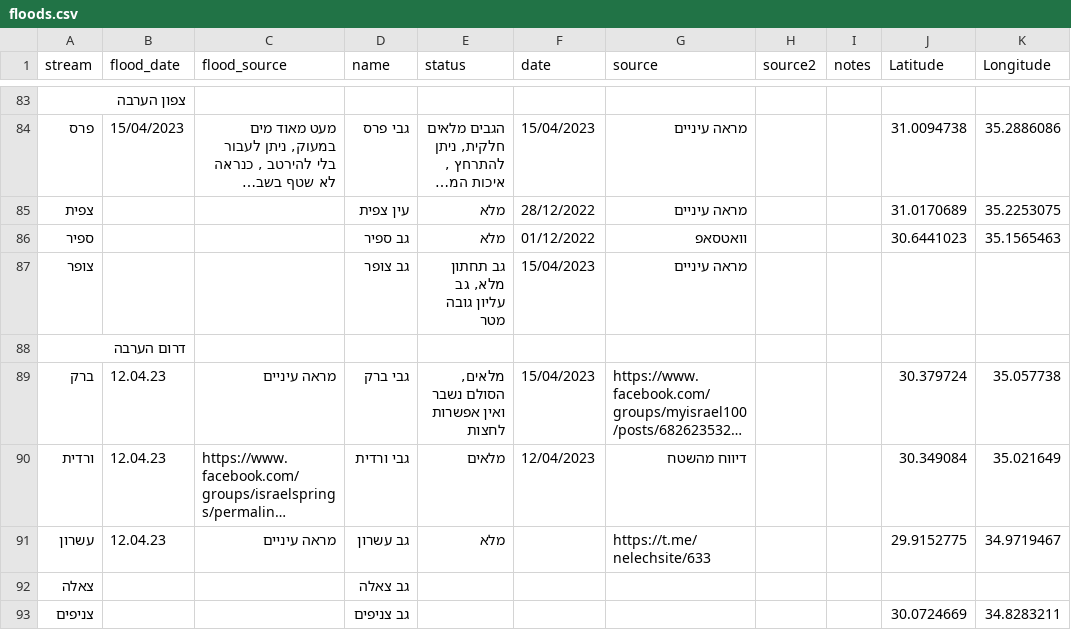
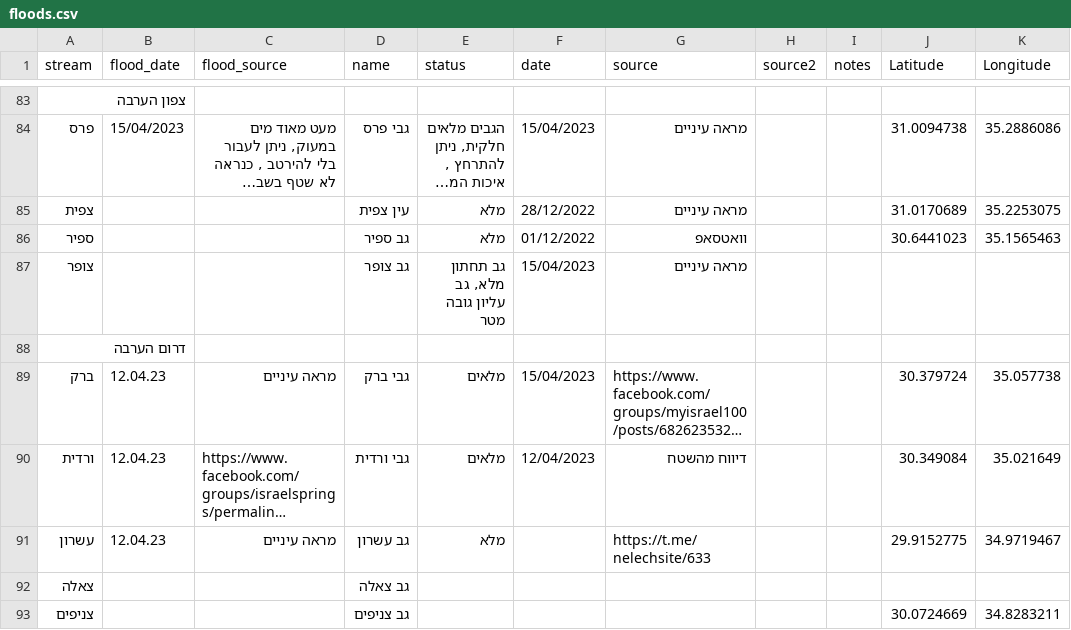
Before and after one commit to amiad/IHMGeoJSONWaterholes, a CSV file: floods.csv, drawn as a sheet; only a part is shown, gaps mark what is left out; long unchanged cells end in …; the diff names each change by its address in the sheet, - before the commit and + after, or states it on an @@ line.

Commit message:
update source.geojson 2023-04-20-10:30

```diff
--- a/floods.csv
+++ b/floods.csv
-E89 (status): מלאים, הסולם נשבר ואין אפשרות לחצות
+E89 (status): מלאים
```
Also changed, not shown: 1 other file.
